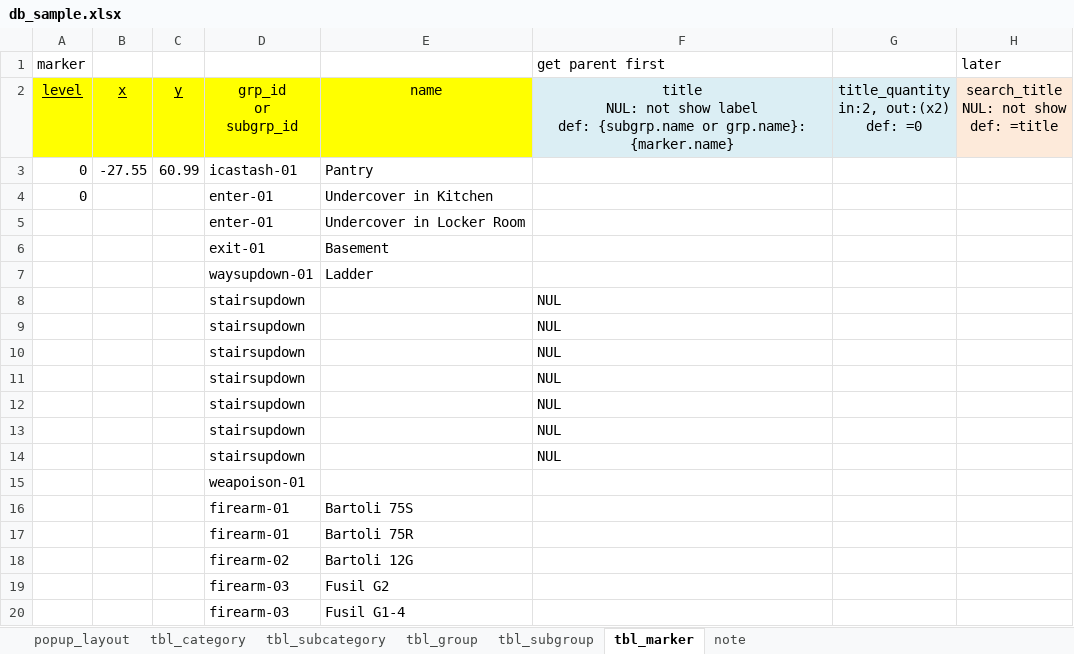
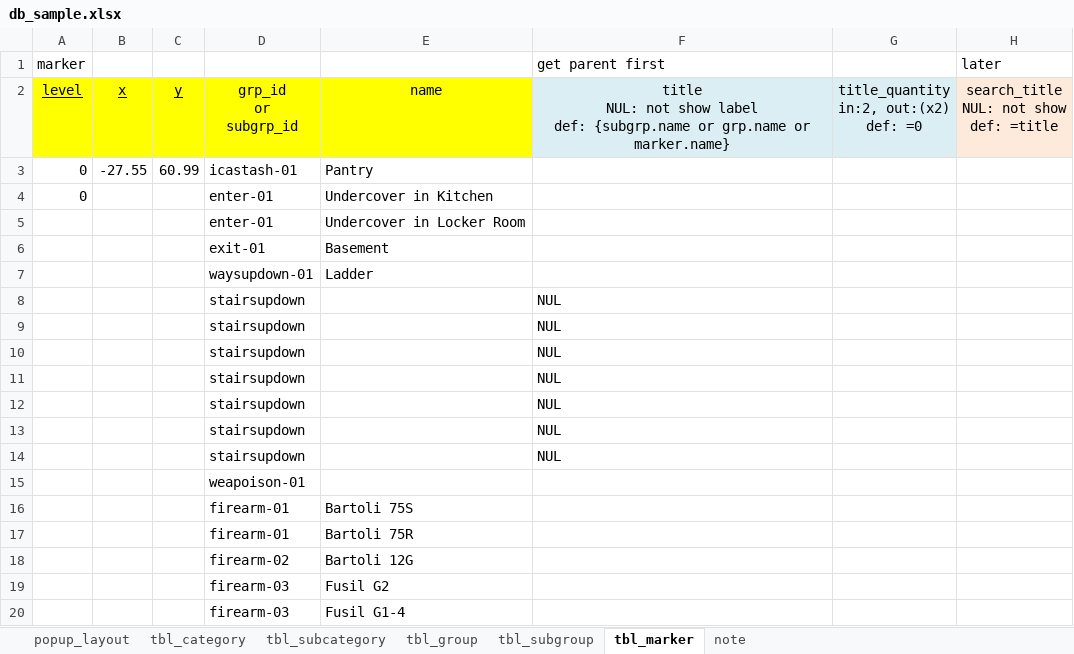
Before and after one commit to haoduong-dev/hitman-maps, an Excel workbook: docs/db_sample.xlsx, sheet tbl_marker, drawn as a sheet; only a part is shown; values as stored, in another font and other column widths than the file's, no borders; the diff names each change by its address in the sheet, - before the commit and + after, or states it on an @@ line.

Commit message:
Add detail fields for input Description (in progress-commit 5)
Updated sample data.
Init some parts of marker data.
Finished rendering popup in Normal mode.
Finished init layout of popup in Edit mode.
Updated rendering some parts of popup in Edit mode.

```diff
--- a/docs/db_sample.xlsx (sheet tbl_marker)
+++ b/docs/db_sample.xlsx (sheet tbl_marker)
-F2: …{subgrp.name or grp.name}: {marker.name}
+F2: …{subgrp.name or grp.name or marker.name}
```
Also changed, not shown: sheet popup_layout, 5 other files.
